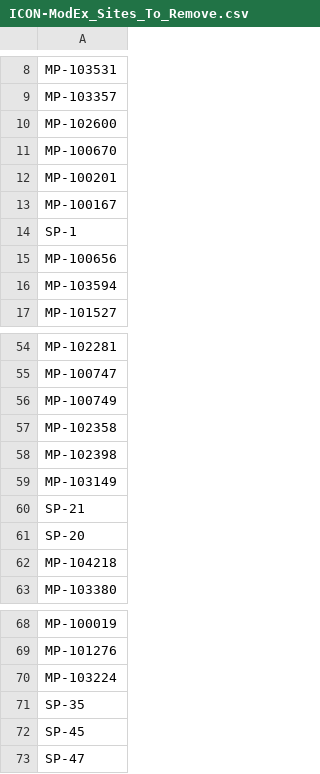
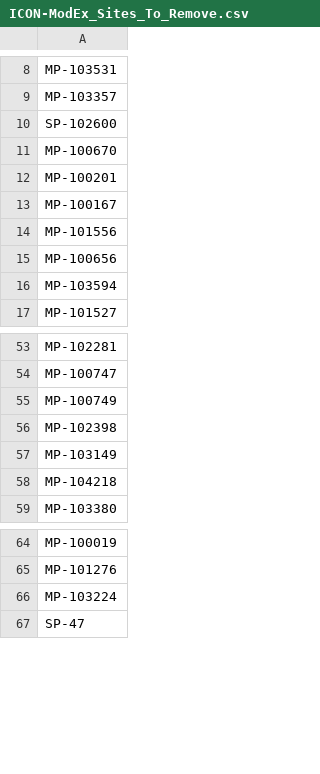
Before and after one commit to parallelworks/dynamic-learning-rivers, a CSV file: input_data/ICON-ModEx_Sites_To_Remove.csv, drawn as a sheet; only a part is shown, gaps mark what is left out; the diff covers the shown part only.

```diff
--- a/input_data/ICON-ModEx_Sites_To_Remove.csv
+++ b/input_data/ICON-ModEx_Sites_To_Remove.csv
@@ -9,3 +9,3 @@ MP-103531
 MP-103357
-MP-102600
+SP-102600
 MP-100670
@@ -13,3 +13,3 @@ MP-100201
 MP-100167
-SP-1
+MP-101556
 MP-100656
@@ -56,7 +55,4 @@ MP-100747
 MP-100749
-MP-102358
 MP-102398
 MP-103149
-SP-21
-SP-20
 MP-104218
@@ -70,4 +66,2 @@ MP-101276
 MP-103224
-SP-35
-SP-45
 SP-47
```
Also changed, not shown: 11 removed rows, 1 moved row and 4 edited cells elsewhere in this file.
